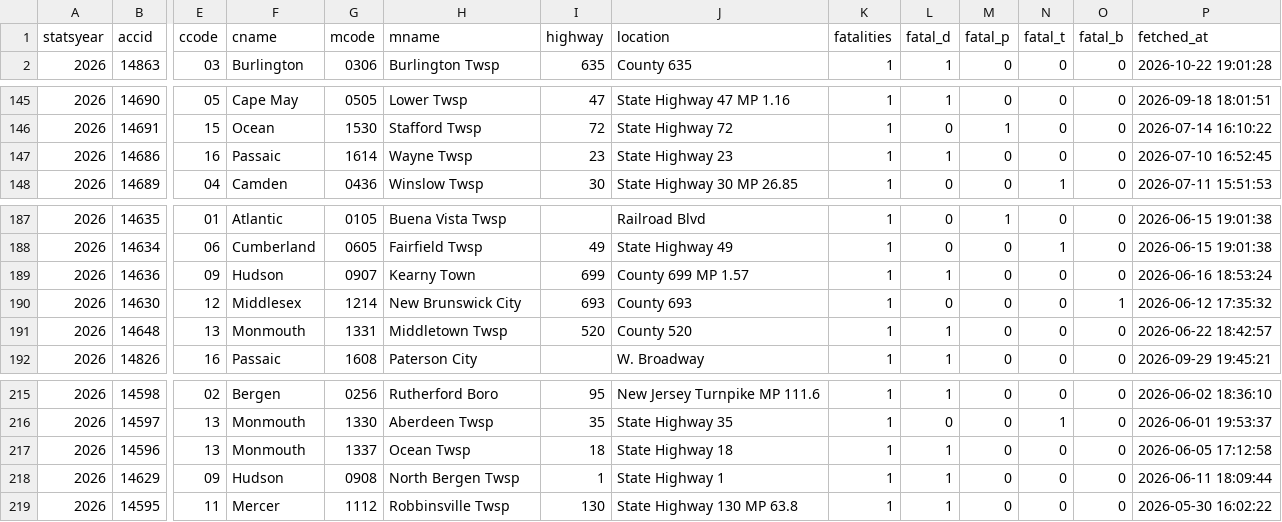
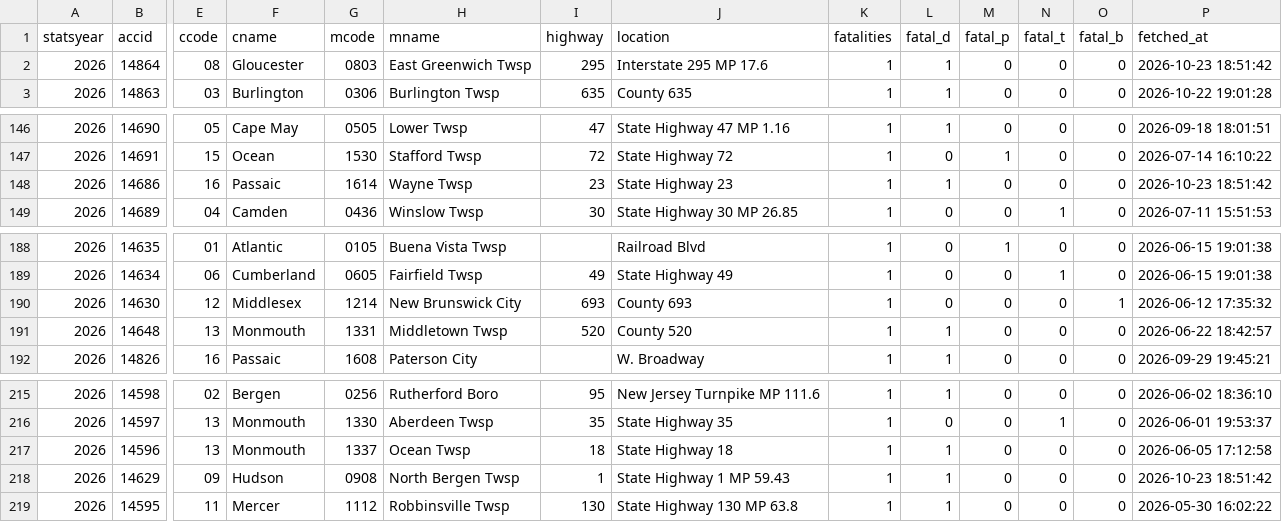
Before and after one commit to unneccesary-roughage/nj-crashes, a CSV file: exports/njsp_fatal_crashes_all.csv, drawn as a sheet; only a part is shown, gaps mark what is left out; removed rows and columns are numbered as before the commit, all else as after; rows hold the shown columns only; the diff names each change by its address in the sheet, - before the commit and + after, or states it on an @@ line.

```diff
--- a/exports/njsp_fatal_crashes_all.csv
+++ b/exports/njsp_fatal_crashes_all.csv
+row 2: 2026 | 14864 | 08 | Gloucester | 0803 | East Greenwich Twsp | 295 | Interstate 295 MP 17.6 | 1 | 1 | 0 | 0 | 0 | 2026-10-23 18:51:42
-P148 (fetched_at): 2026-07-10 16:52:45
+P148 (fetched_at): 2026-10-23 18:51:42
-row 189: 2026 | 14636 | 09 | Hudson | 0907 | Kearny Town | 699 | County 699 MP 1.57 | 1 | 1 | 0 | 0 | 0 | 2026-06-16 18:53:24
-J218 (location): State Highway 1
+J218 (location): State Highway 1 MP 59.43
-P218 (fetched_at): 2026-06-11 18:09:44
+P218 (fetched_at): 2026-10-23 18:51:42
```
Also changed, not shown: exports/njsp_monthly_totals_by_year.csv, 4 other files.
